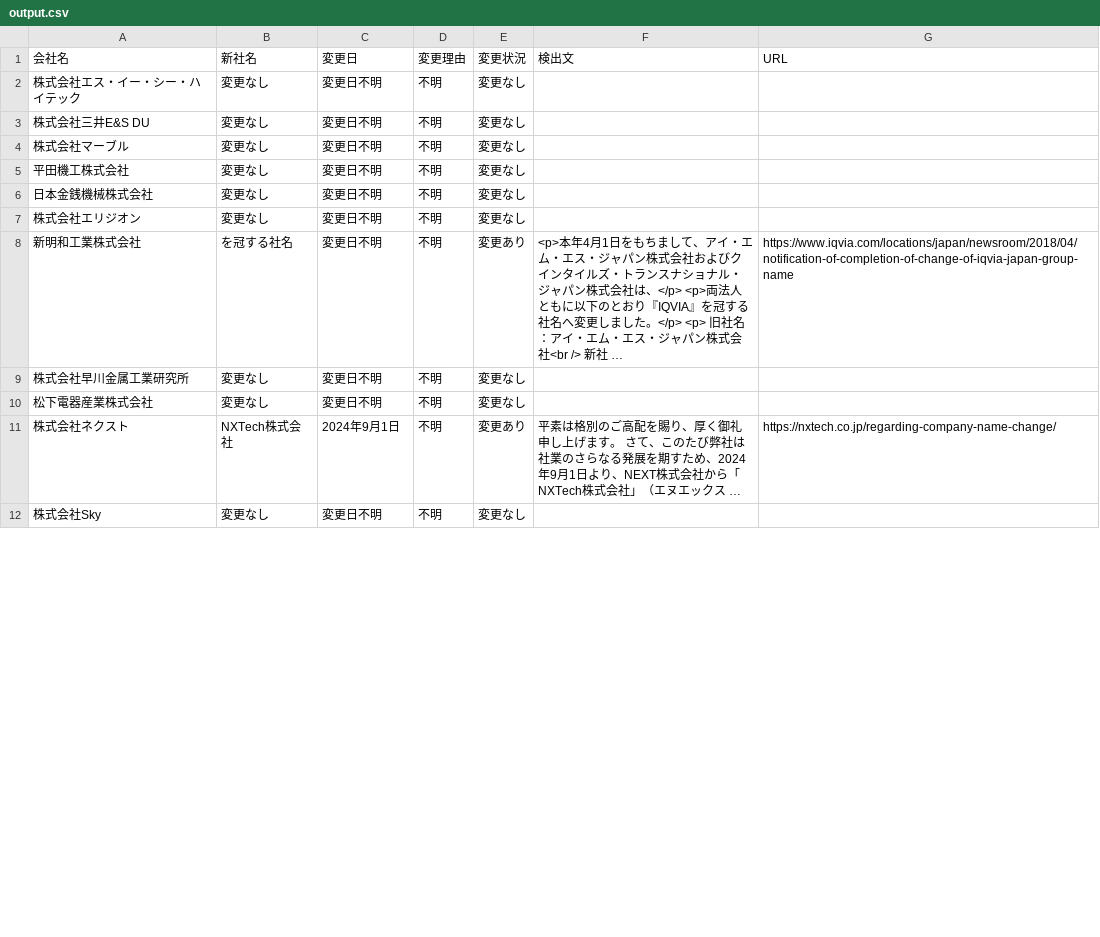
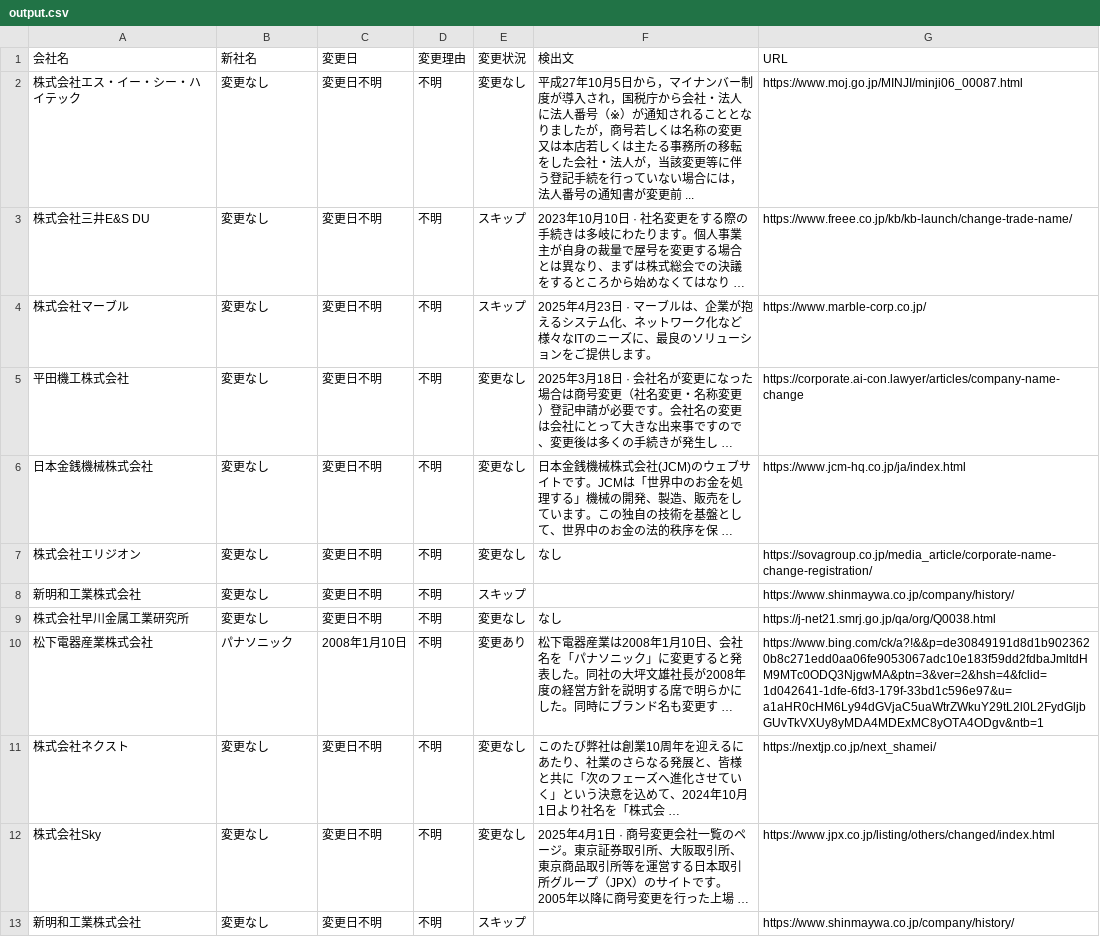
Before and after one commit to shigeoka-dtc/git, a CSV file: output.csv, drawn as a sheet; only a part is shown; the diff covers the shown part only.

```diff
--- a/output.csv
+++ b/output.csv
@@ -1,12 +1,13 @@
 会社名,新社名,変更日,変更理由,変更状況,検出文,URL
-株式会社エス・イー・シー・ハイテック,変更なし,変更日不明,不明,変更なし,,
-株式会社三井E&S DU,変更なし,変更日不明,不明,変更なし,,
-株式会社マーブル,変更なし,変更日不明,不明,変更なし,,
-平田機工株式会社,変更なし,変更日不明,不明,変更なし,,
-日本金銭機械株式会社,変更なし,変更日不明,不明,変更なし,,
-株式会社エリジオン,変更なし,変更日不明,不明,変更なし,,
-新明和工業株式会社,を冠する社名,変更日不明,不明,変更あり,<p>本年4月1日をもちまして、アイ・エム・エス・ジャパン株式会社およびクインタイルズ・トランスナショナル・ジャパン株式会社は、</p> <p>両法人ともに以下のとおり『IQVIA』を冠する社名へ変更しました。</p> <p> 旧社名：アイ・エム・エス・ジャパン株式会社<br /> 新社 …,https://www.iqvia.com/locations/japan/newsroom/2018/04/notification-of-completion-of-change-of-iqvia-japan-group-name
-株式会社早川金属工業研究所 ,変更なし,変更日不明,不明,変更なし,,
-松下電器産業株式会社 ,変更なし,変更日不明,不明,変更なし,,
-株式会社ネクスト,NXTech株式会社,2024年9月1日,不明,変更あり,平素は格別のご高配を賜り、厚く御礼申し上げます。 さて、このたび弊社は社業のさらなる発展を期すため、2024年9月1日より、NEXT株式会社から「NXTech株式会社」（エヌエックス …,https://nxtech.co.jp/regarding-company-name-change/
-株式会社Sky,変更なし,変更日不明,不明,変更なし,,
+株式会社エス・イー・シー・ハイテック,変更なし,変更日不明,不明,変更なし,平成27年10月5日から，マイナンバー制度が導入され，国税庁から会社・法人に法人番号（※）が通知されることとなりましたが，商号若しくは名称の変更又は本店若しくは主たる事務所の移転をした会社・法人が，当該変更等に伴う登記手続を行っていない場合には，法人番号の通知書が変更前 ...,https://www.moj.go.jp/MINJI/minji06_00087.html
+株式会社三井E&S DU,変更なし,変更日不明,不明,スキップ,2023年10月10日 · 社名変更をする際の手続きは多岐にわたります。個人事業主が自身の裁量で屋号を変更する場合とは異なり、まずは株式総会での決議をするところから始めなくてはなり …,https://www.freee.co.jp/kb/kb-launch/change-trade-name/
+株式会社マーブル,変更なし,変更日不明,不明,スキップ,2025年4月23日 · マーブルは、企業が抱えるシステム化、ネットワーク化など様々なITのニーズに、最良のソリューションをご提供します。,https://www.marble-corp.co.jp/
+平田機工株式会社,変更なし,変更日不明,不明,変更なし,2025年3月18日 · 会社名が変更になった場合は商号変更（社名変更・名称変更）登記申請が必要です。会社名の変更は会社にとって大きな出来事ですので、変更後は多くの手続きが発生し …,https://corporate.ai-con.lawyer/articles/company-name-change
+日本金銭機械株式会社,変更なし,変更日不明,不明,変更なし,日本金銭機械株式会社(JCM)のウェブサイトです。JCMは「世界中のお金を処理する」機械の開発、製造、販売をしています。この独自の技術を基盤として、世界中のお金の法的秩序を保 …,https://www.jcm-hq.co.jp/ja/index.html
+株式会社エリジオン,変更なし,変更日不明,不明,変更なし,なし,https://sovagroup.co.jp/media_article/corporate-name-change-registration/
+新明和工業株式会社,変更なし,変更日不明,不明,スキップ,,https://www.shinmaywa.co.jp/company/history/
+株式会社早川金属工業研究所 ,変更なし,変更日不明,不明,変更なし,なし,https://j-net21.smrj.go.jp/qa/org/Q0038.html
+松下電器産業株式会社 ,パナソニック,2008年1月10日,不明,変更あり,松下電器産業は2008年1月10日、会社名を「パナソニック」に変更すると発表した。同社の大坪文雄社長が2008年度の経営方針を説明する席で明らかにした。同時にブランド名も変更す …,https://www.bing.com/ck/a?!&&p=de30849191d8d1b9023620b8c271edd0aa06fe9053067adc10e183f59dd2fdbaJmltdHM9MTc0ODQ3NjgwMA&ptn=3&ver=2&hsh=4&fclid=1d042641-1dfe-6fd3-179f-33bd1c596e97&u=a1aHR0cHM6Ly94dGVjaC5uaWtrZWkuY29tL2l0L2FydGljbGUvTkVXUy8yMDA4MDExMC8yOTA4ODgv&ntb=1
+株式会社ネクスト,変更なし,変更日不明,不明,変更なし,このたび弊社は創業10周年を迎えるにあたり、社業のさらなる発展と、皆様と共に「次のフェーズへ進化させていく」という決意を込めて、2024年10月1日より社名を「株式会 …,https://nextjp.co.jp/next_shamei/
+株式会社Sky,変更なし,変更日不明,不明,変更なし,2025年4月1日 · 商号変更会社一覧のページ。東京証券取引所、大阪取引所、東京商品取引所等を運営する日本取引所グループ（JPX）のサイトです。 2005年以降に商号変更を行った上場 …,https://www.jpx.co.jp/listing/others/changed/index.html
+新明和工業株式会社,変更なし,変更日不明,不明,スキップ,,https://www.shinmaywa.co.jp/company/history/
```
Also changed, not shown: 1 added row and 7 edited cells elsewhere in this file, 8 other files.
